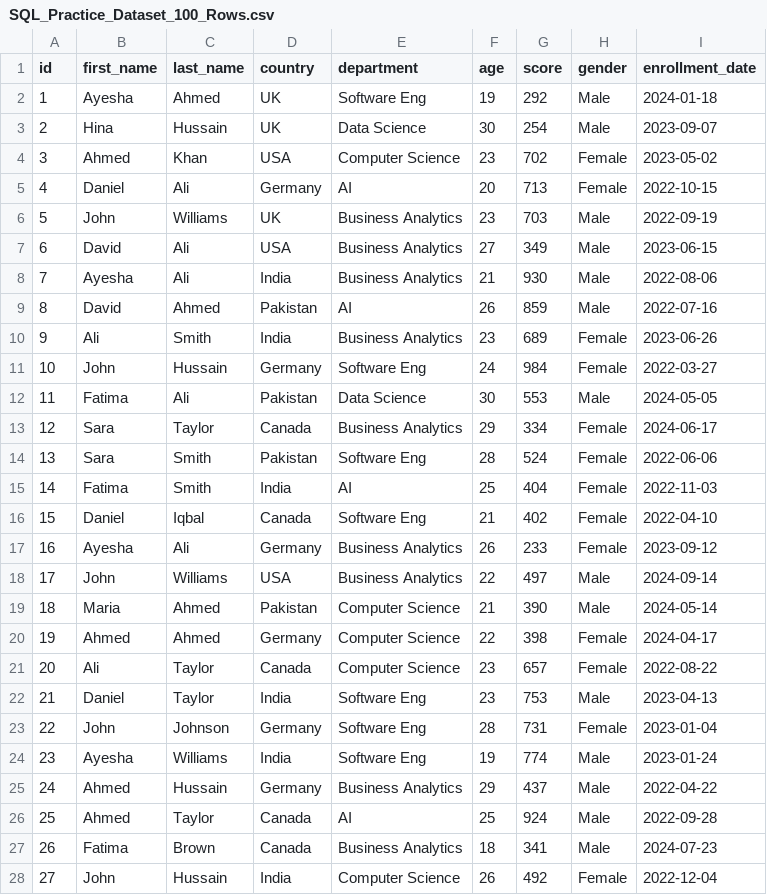
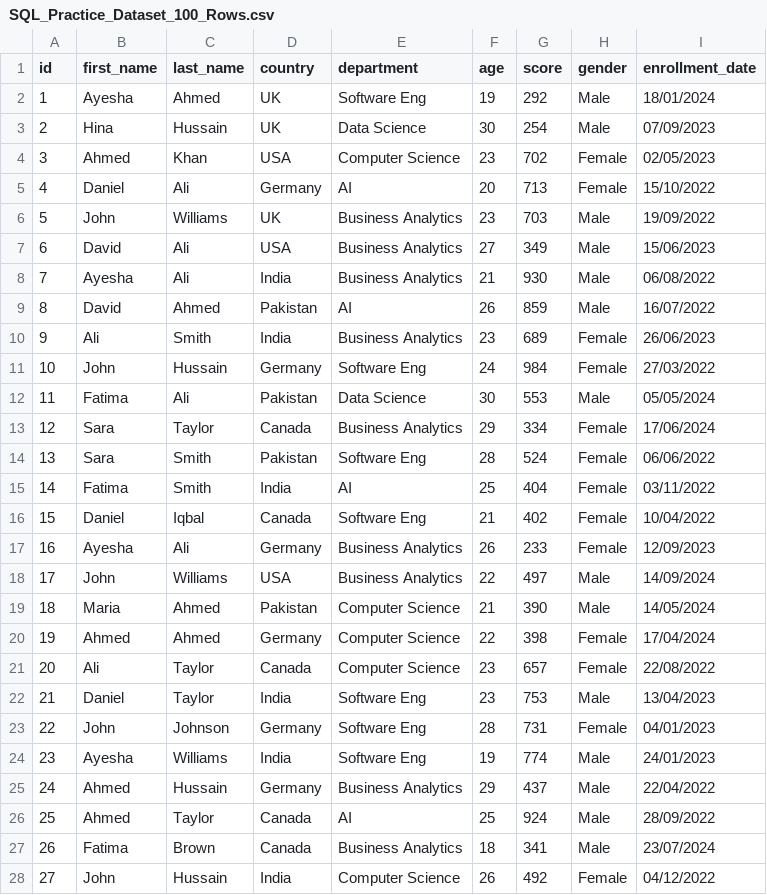
Before and after one commit to Tahir-Zaman-23DS14/SQL__Structured-Query-Language, a CSV file: Inventory/Practises/Chapter 1 practise set/SQL_Practice_Dataset_100_Rows.csv, drawn as a sheet; only a part is shown; the diff covers the shown part only.

Commit message:
Add Excle file csv formate

```diff
--- a/Inventory/Practises/Chapter 1 practise set/SQL_Practice_Dataset_100_Rows.csv
+++ b/Inventory/Practises/Chapter 1 practise set/SQL_Practice_Dataset_100_Rows.csv
@@ -1,28 +1,28 @@
 id,first_name,last_name,country,department,age,score,gender,enrollment_date
-1,Ayesha,Ahmed,UK,Software Eng,19,292,Male,2024-01-18
-2,Hina,Hussain,UK,Data Science,30,254,Male,2023-09-07
-3,Ahmed,Khan,USA,Computer Science,23,702,Female,2023-05-02
-4,Daniel,Ali,Germany,AI,20,713,Female,2022-10-15
-5,John,Williams,UK,Business Analytics,23,703,Male,2022-09-19
-6,David,Ali,USA,Business Analytics,27,349,Male,2023-06-15
-7,Ayesha,Ali,India,Business Analytics,21,930,Male,2022-08-06
-8,David,Ahmed,Pakistan,AI,26,859,Male,2022-07-16
-9,Ali,Smith,India,Business Analytics,23,689,Female,2023-06-26
-10,John,Hussain,Germany,Software Eng,24,984,Female,2022-03-27
-11,Fatima,Ali,Pakistan,Data Science,30,553,Male,2024-05-05
-12,Sara,Taylor,Canada,Business Analytics,29,334,Female,2024-06-17
-13,Sara,Smith,Pakistan,Software Eng,28,524,Female,2022-06-06
-14,Fatima,Smith,India,AI,25,404,Female,2022-11-03
-15,Daniel,Iqbal,Canada,Software Eng,21,402,Female,2022-04-10
-16,Ayesha,Ali,Germany,Business Analytics,26,233,Female,2023-09-12
-17,John,Williams,USA,Business Analytics,22,497,Male,2024-09-14
-18,Maria,Ahmed,Pakistan,Computer Science,21,390,Male,2024-05-14
-19,Ahmed,Ahmed,Germany,Computer Science,22,398,Female,2024-04-17
-20,Ali,Taylor,Canada,Computer Science,23,657,Female,2022-08-22
-21,Daniel,Taylor,India,Software Eng,23,753,Male,2023-04-13
-22,John,Johnson,Germany,Software Eng,28,731,Female,2023-01-04
-23,Ayesha,Williams,India,Software Eng,19,774,Male,2023-01-24
-24,Ahmed,Hussain,Germany,Business Analytics,29,437,Male,2022-04-22
-25,Ahmed,Taylor,Canada,AI,25,924,Male,2022-09-28
-26,Fatima,Brown,Canada,Business Analytics,18,341,Male,2024-07-23
-27,John,Hussain,India,Computer Science,26,492,Female,2022-12-04
+1,Ayesha,Ahmed,UK,Software Eng,19,292,Male,18/01/2024
+2,Hina,Hussain,UK,Data Science,30,254,Male,07/09/2023
+3,Ahmed,Khan,USA,Computer Science,23,702,Female,02/05/2023
+4,Daniel,Ali,Germany,AI,20,713,Female,15/10/2022
+5,John,Williams,UK,Business Analytics,23,703,Male,19/09/2022
+6,David,Ali,USA,Business Analytics,27,349,Male,15/06/2023
+7,Ayesha,Ali,India,Business Analytics,21,930,Male,06/08/2022
+8,David,Ahmed,Pakistan,AI,26,859,Male,16/07/2022
+9,Ali,Smith,India,Business Analytics,23,689,Female,26/06/2023
+10,John,Hussain,Germany,Software Eng,24,984,Female,27/03/2022
+11,Fatima,Ali,Pakistan,Data Science,30,553,Male,05/05/2024
+12,Sara,Taylor,Canada,Business Analytics,29,334,Female,17/06/2024
+13,Sara,Smith,Pakistan,Software Eng,28,524,Female,06/06/2022
+14,Fatima,Smith,India,AI,25,404,Female,03/11/2022
+15,Daniel,Iqbal,Canada,Software Eng,21,402,Female,10/04/2022
+16,Ayesha,Ali,Germany,Business Analytics,26,233,Female,12/09/2023
+17,John,Williams,USA,Business Analytics,22,497,Male,14/09/2024
+18,Maria,Ahmed,Pakistan,Computer Science,21,390,Male,14/05/2024
+19,Ahmed,Ahmed,Germany,Computer Science,22,398,Female,17/04/2024
+20,Ali,Taylor,Canada,Computer Science,23,657,Female,22/08/2022
+21,Daniel,Taylor,India,Software Eng,23,753,Male,13/04/2023
+22,John,Johnson,Germany,Software Eng,28,731,Female,04/01/2023
+23,Ayesha,Williams,India,Software Eng,19,774,Male,24/01/2023
+24,Ahmed,Hussain,Germany,Business Analytics,29,437,Male,22/04/2022
+25,Ahmed,Taylor,Canada,AI,25,924,Male,28/09/2022
+26,Fatima,Brown,Canada,Business Analytics,18,341,Male,23/07/2024
+27,John,Hussain,India,Computer Science,26,492,Female,04/12/2022
```
Also changed, not shown: 73 edited cells elsewhere in this file.
